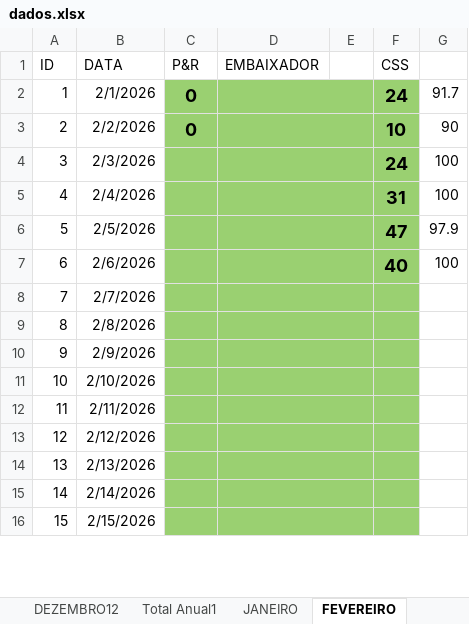
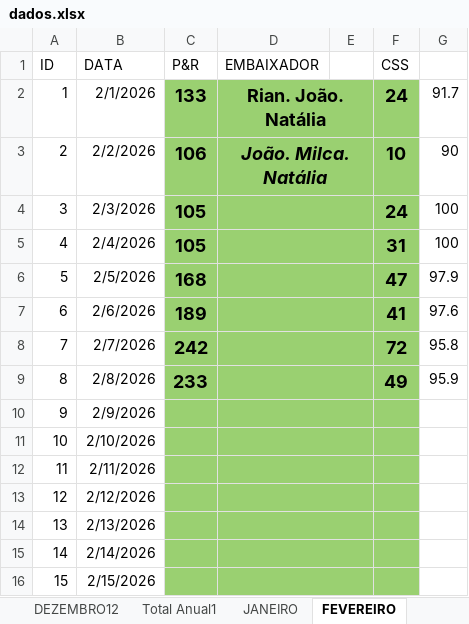
Before and after one commit to Loirin12/planilha-rdm-site-, an Excel workbook: dados.xlsx, sheet FEVEREIRO, drawn as a sheet; only a part is shown; values as stored, in another font and other column widths than the file's, no borders; the diff names each change by its address in the sheet, - before the commit and + after, or states it on an @@ line.

Commit message:
Add files via upload

```diff
--- a/dados.xlsx (sheet FEVEREIRO)
+++ b/dados.xlsx (sheet FEVEREIRO)
-C2 (P&R): 0
+C2 (P&R): 133
-D2 (EMBAIXADOR): (empty)
+D2 (EMBAIXADOR): Rian. João. Natália
-C3 (P&R): 0
+C3 (P&R): 106
-D3 (EMBAIXADOR): (empty)
+D3 (EMBAIXADOR): João. Milca. Natália
-C4:C5 (P&R): (empty)
+C4:C5 (P&R): 105
-C6 (P&R): (empty)
+C6 (P&R): 168
-C7 (P&R): (empty)
+C7 (P&R): 189
-F7 (CSS): 40
+F7 (CSS): 41
-G7: 100
+G7: 97.6
-C8 (P&R): (empty)
+C8 (P&R): 242
-F8 (CSS): (empty)
+F8 (CSS): 72
-G8: (empty)
+G8: 95.8
-C9 (P&R): (empty)
+C9 (P&R): 233
-F9 (CSS): (empty)
+F9 (CSS): 49
-G9: (empty)
+G9: 95.9
```
Also changed, not shown: sheet TOTAL GERAL.
